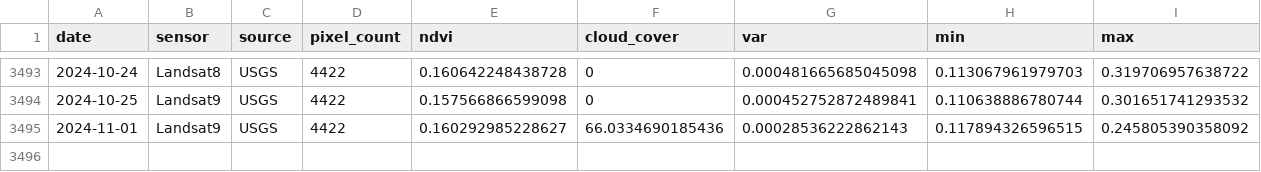
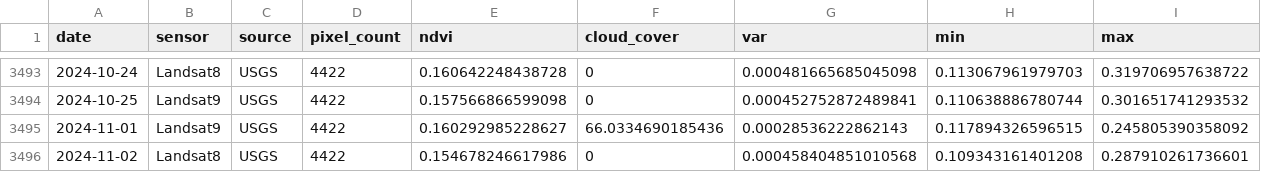
Before and after one commit to weecology/PortalData, a CSV file: NDVI/ndvi.csv, drawn as a sheet; only a part is shown, gaps mark what is left out; the diff names each change by its address in the sheet, - before the commit and + after, or states it on an @@ line.

```diff
--- a/NDVI/ndvi.csv
+++ b/NDVI/ndvi.csv
+row 3496: 2024-11-02 | Landsat8 | USGS | 4422 | 0.154678246617986 | 0 | 0.000458404851010568 | 0.109343161401208 | 0.287910261736601
```
Also changed, not shown: Rodents/Portal_rodent_trapping.csv, Rodents/moon_dates.csv, 2 other files.
